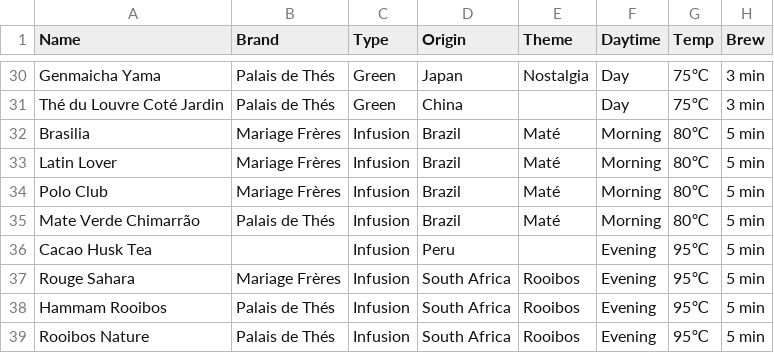
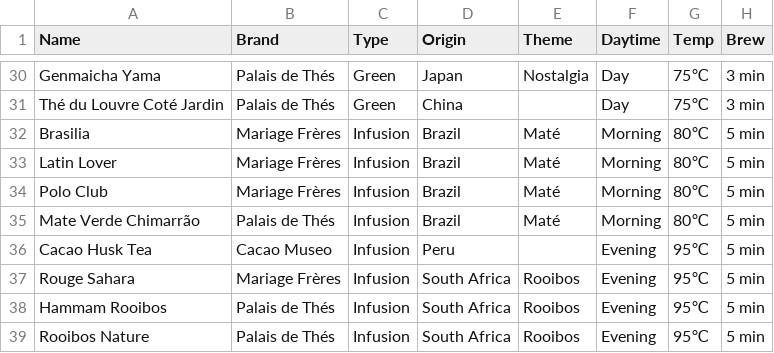
Before and after one commit to haampie/teas, a CSV file: teas.csv, drawn as a sheet; only a part is shown, gaps mark what is left out; the diff names each change by its address in the sheet, - before the commit and + after, or states it on an @@ line.

Commit message:
Update teas.csv

```diff
--- a/teas.csv
+++ b/teas.csv
-B36 (Brand): (empty)
+B36 (Brand): Cacao Museo
```
